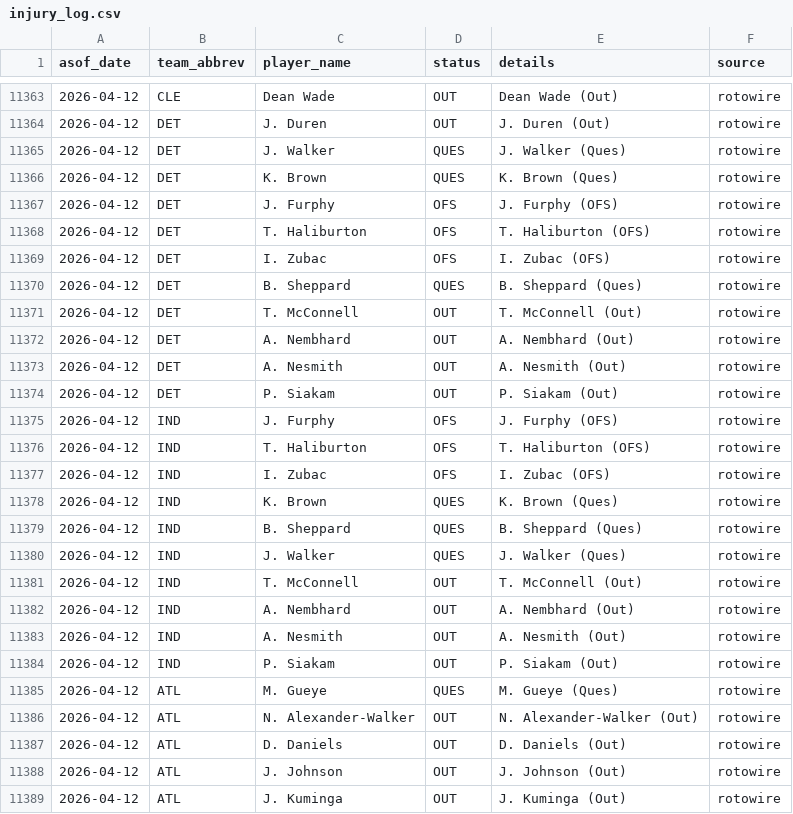
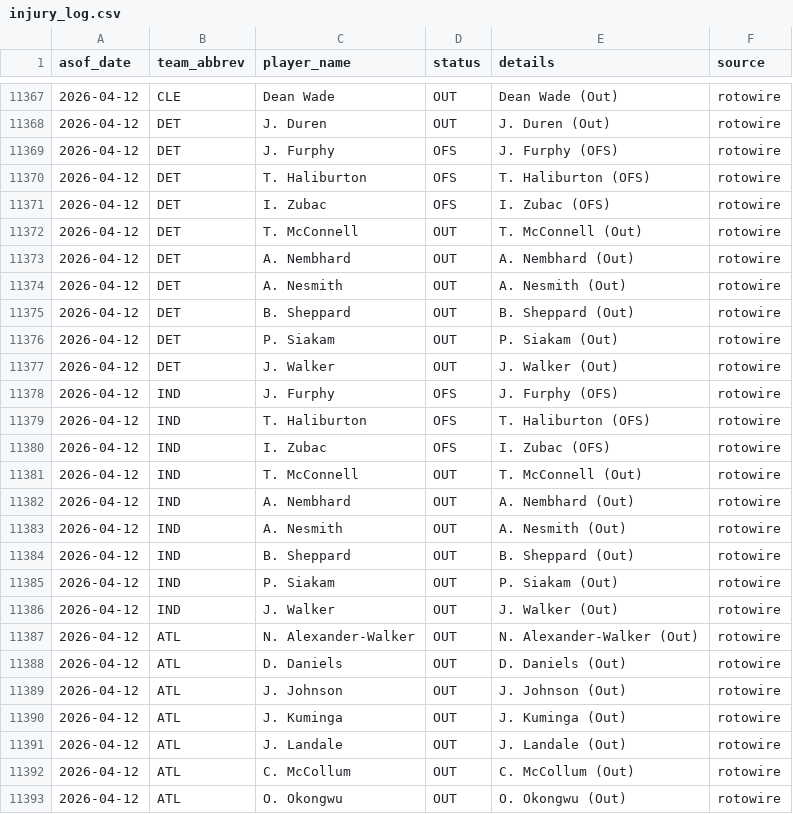
Before and after one commit to oliver-monday/moneyline, a CSV file: logs/injury_log.csv, drawn as a sheet; only a part is shown, gaps mark what is left out; the shorter side is filled out with more unchanged rows; the diff covers the shown part only.

```diff
--- a/logs/injury_log.csv
+++ b/logs/injury_log.csv
@@ -11364,4 +11368,2 @@ asof_date,team_abbrev,player_name,status,details,source
 2026-04-12,DET,J. Duren,OUT,J. Duren (Out),rotowire
-2026-04-12,DET,J. Walker,QUES,J. Walker (Ques),rotowire
-2026-04-12,DET,K. Brown,QUES,K. Brown (Ques),rotowire
 2026-04-12,DET,J. Furphy,OFS,J. Furphy (OFS),rotowire
@@ -11369,3 +11371,2 @@ asof_date,team_abbrev,player_name,status,details,source
 2026-04-12,DET,I. Zubac,OFS,I. Zubac (OFS),rotowire
-2026-04-12,DET,B. Sheppard,QUES,B. Sheppard (Ques),rotowire
 2026-04-12,DET,T. McConnell,OUT,T. McConnell (Out),rotowire
@@ -11373,3 +11374,5 @@ asof_date,team_abbrev,player_name,status,details,source
 2026-04-12,DET,A. Nesmith,OUT,A. Nesmith (Out),rotowire
+2026-04-12,DET,B. Sheppard,OUT,B. Sheppard (Out),rotowire
 2026-04-12,DET,P. Siakam,OUT,P. Siakam (Out),rotowire
+2026-04-12,DET,J. Walker,OUT,J. Walker (Out),rotowire
 2026-04-12,IND,J. Furphy,OFS,J. Furphy (OFS),rotowire
@@ -11377,5 +11380,2 @@ asof_date,team_abbrev,player_name,status,details,source
 2026-04-12,IND,I. Zubac,OFS,I. Zubac (OFS),rotowire
-2026-04-12,IND,K. Brown,QUES,K. Brown (Ques),rotowire
-2026-04-12,IND,B. Sheppard,QUES,B. Sheppard (Ques),rotowire
-2026-04-12,IND,J. Walker,QUES,J. Walker (Ques),rotowire
 2026-04-12,IND,T. McConnell,OUT,T. McConnell (Out),rotowire
@@ -11383,4 +11383,5 @@ asof_date,team_abbrev,player_name,status,details,source
 2026-04-12,IND,A. Nesmith,OUT,A. Nesmith (Out),rotowire
+2026-04-12,IND,B. Sheppard,OUT,B. Sheppard (Out),rotowire
 2026-04-12,IND,P. Siakam,OUT,P. Siakam (Out),rotowire
-2026-04-12,ATL,M. Gueye,QUES,M. Gueye (Ques),rotowire
+2026-04-12,IND,J. Walker,OUT,J. Walker (Out),rotowire
 2026-04-12,ATL,N. Alexander-Walker,OUT,N. Alexander-Walker (Out),rotowire
```
Also changed, not shown: 4 added rows, 2 removed rows and 1 moved row elsewhere in this file, 1 other file.
